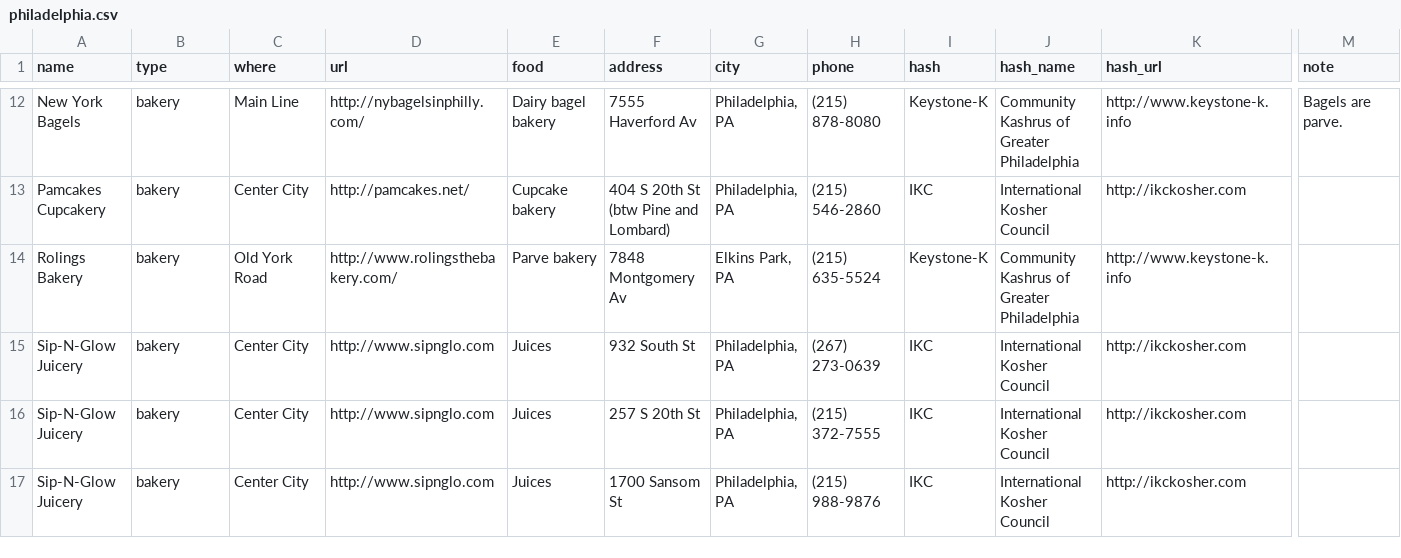
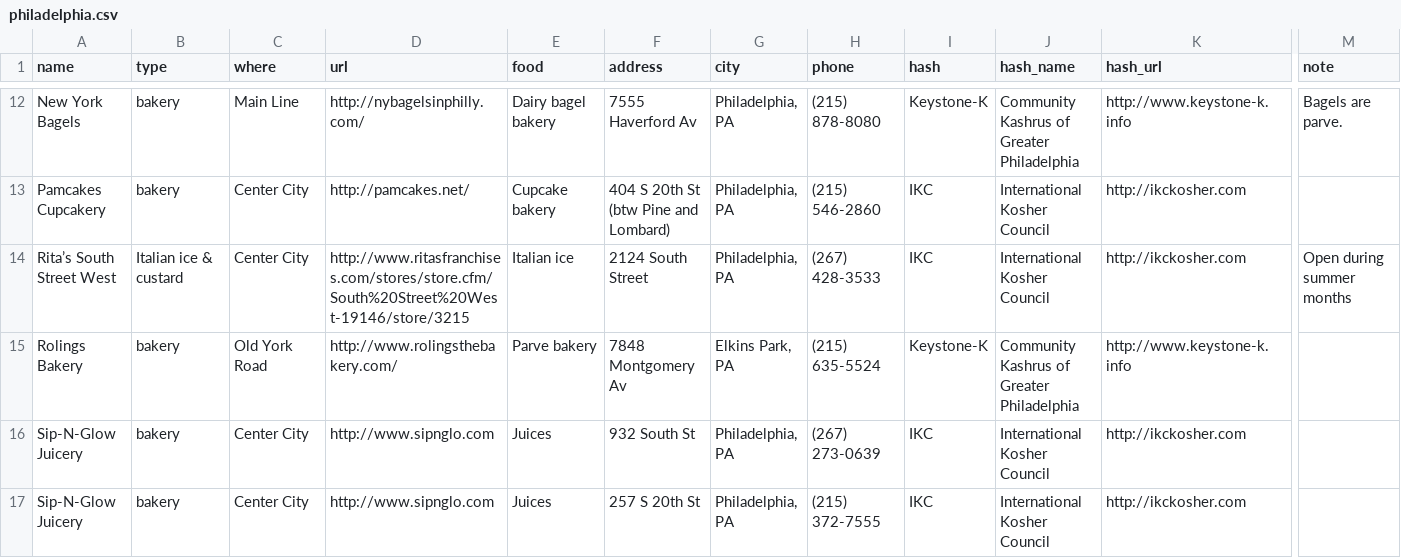
Before and after one commit to mekorhabracha/mekorhabracha.github.io, a CSV file: _data/philadelphia.csv, drawn as a sheet; only a part is shown, gaps mark what is left out; the shorter side is filled out with more unchanged rows; rows hold the shown columns only; the diff names each change by its address in the sheet, - before the commit and + after, or states it on an @@ line.

Commit message:
Create philadelphia.csv

```diff
--- a/_data/philadelphia.csv
+++ b/_data/philadelphia.csv
+row 14: Rita’s South Street West | Italian ice & custard | Center City | http://www.ritasfranchises.com/stores/store.cfm/South%20Street%20West-19146/store/3215 | Italian ice | 2124 South Street | Philadelphia, PA | (267) 428-3533 | IKC | International Kosher Council | http://ikckosher.com | Open during summer months
```
